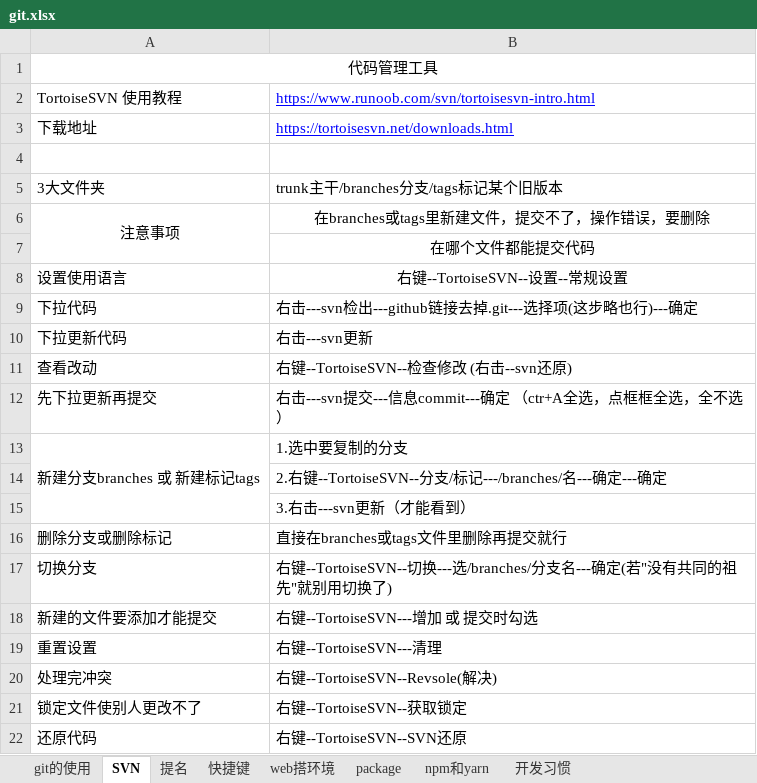
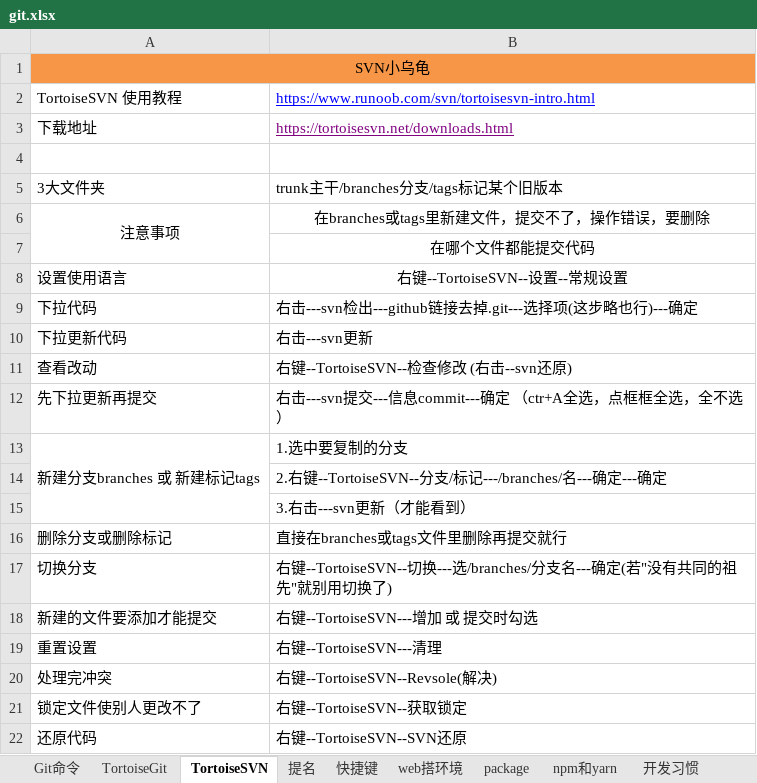
Before and after one commit to sunsetFog/record, an Excel workbook: website/git.xlsx, sheet TortoiseSVN, drawn as a sheet; values as stored, in another font and other column widths than the file's, no borders; the diff names each change by its address in the sheet, - before the commit and + after, or states it on an @@ line.

```diff
--- a/website/git.xlsx (sheet TortoiseSVN)
+++ b/website/git.xlsx (sheet TortoiseSVN)
-sheet tab: git的使用
+sheet tab: Git命令
-sheet tab: SVN
+sheet tab: TortoiseSVN
+sheet tab: TortoiseGit
-A1: 代码管理工具
+A1: SVN小乌龟
-A1:B1 fill: none
+A1:B1 fill: #F79646
-B3 text colour: #0000FF
+B3 text colour: #800080
```
Also changed, not shown: sheet Git命令, java/java.xlsx, java/javaWeb.xlsx, 5 other files.
